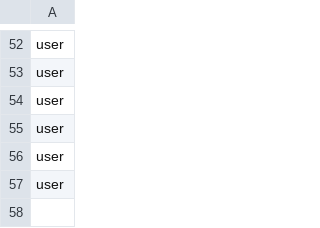
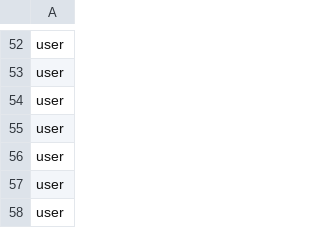
Before and after one commit to MvrPgi/Assistance-Form-Database-, a CSV file: MySQLData/successful_loginsApplicant.csv, drawn as a sheet; only a part is shown, gaps mark what is left out.

Commit message:
Data/CSV Files

```diff
--- a/MySQLData/successful_loginsApplicant.csv
+++ b/MySQLData/successful_loginsApplicant.csv
@@ -57 +57,2 @@ user
 user
+user
```
Also changed, not shown: 2 other files.
